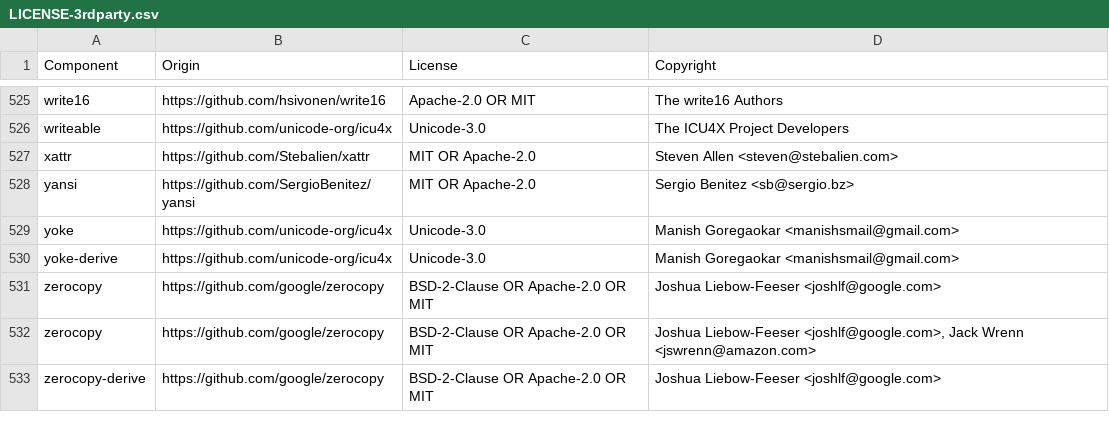
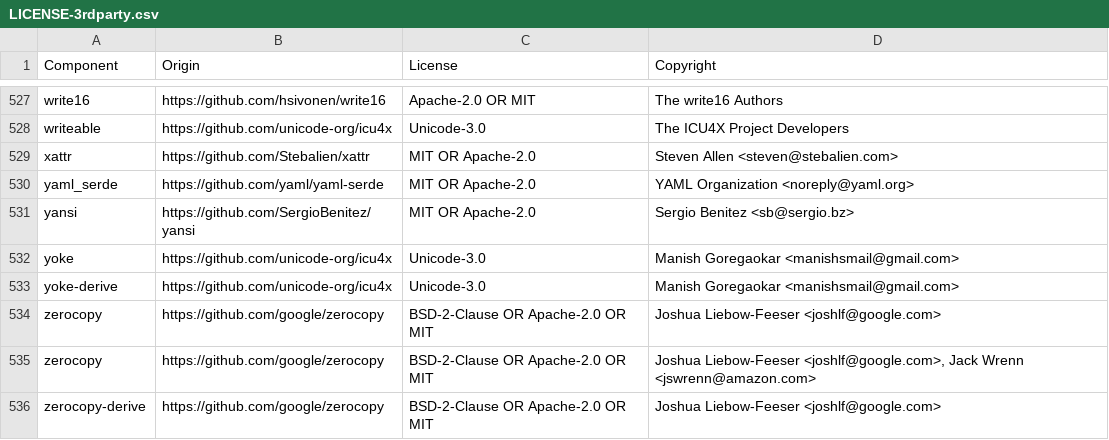
Before and after one commit to DataDog/libdatadog, a CSV file: LICENSE-3rdparty.csv, drawn as a sheet; only a part is shown, gaps mark what is left out; the diff covers the shown part only; the diff names each change by its address in the sheet, - before the commit and + after, or states it on an @@ line.

```diff
--- a/LICENSE-3rdparty.csv
+++ b/LICENSE-3rdparty.csv
+row 530: yaml_serde | https://github.com/yaml/yaml-serde | MIT OR Apache-2.0 | YAML Organization <noreply@yaml.org>
```
Also changed, not shown: 4 added rows and 2 removed rows elsewhere in this file.
